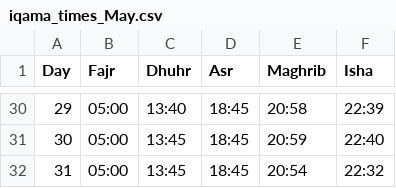
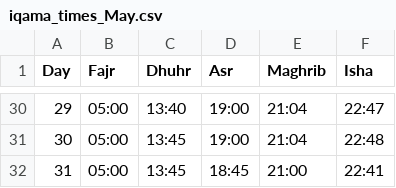
Before and after one commit to MuhammadElsoukkary/PrayerTimesScraper, a CSV file: prayer_times/iqama_times_May.csv, drawn as a sheet; only a part is shown, gaps mark what is left out; the diff covers the shown part only.

```diff
--- a/prayer_times/iqama_times_May.csv
+++ b/prayer_times/iqama_times_May.csv
@@ -30,3 +30,3 @@ Day,Fajr,Dhuhr,Asr,Maghrib,Isha
-29,05:00,13:40,18:45,20:58,22:39
-30,05:00,13:45,18:45,20:59,22:40
-31,05:00,13:45,18:45,20:54,22:32
+29,05:00,13:40,19:00,21:04,22:47
+30,05:00,13:45,19:00,21:04,22:48
+31,05:00,13:45,18:45,21:00,22:41
```
Also changed, not shown: 66 edited cells elsewhere in this file, prayer_times/athan_times_May.csv.
